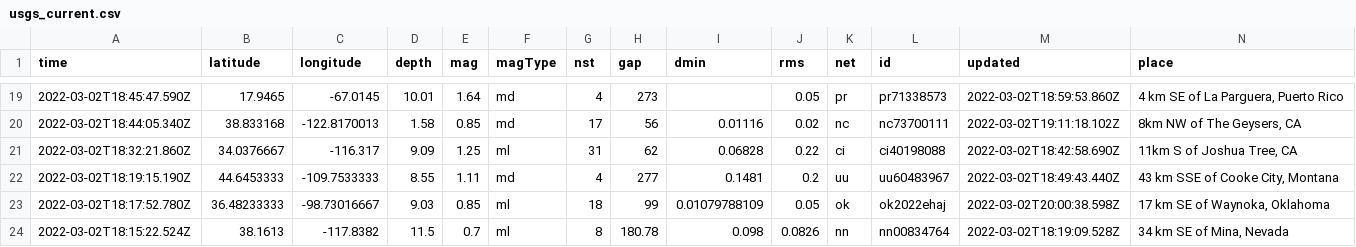
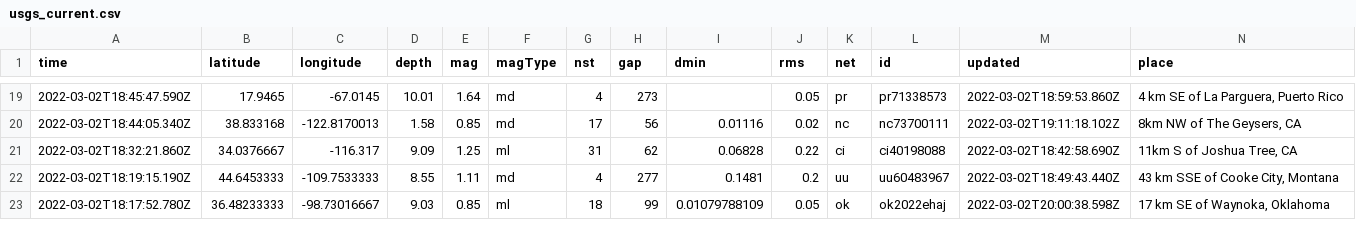
Before and after one commit to aadittambe/actions-pipeline, a CSV file: usgs_current.csv, drawn as a sheet; only a part is shown, gaps mark what is left out; removed rows and columns are numbered as before the commit, all else as after; rows hold the shown columns only; the diff covers the shown part only; the diff names each change by its address in the sheet, - before the commit and + after, or states it on an @@ line.

```diff
--- a/usgs_current.csv
+++ b/usgs_current.csv
-row 24: 2022-03-02T18:15:22.524Z | 38.1613 | -117.8382 | 11.5 | 0.7 | ml | 8 | 180.78 | 0.098 | 0.0826 | nn | nn00834764 | 2022-03-02T18:19:09.528Z | 34 km SE of Mina, Nevada
```
Also changed, not shown: 2 added rows, 1 removed row and 3 edited cells elsewhere in this file.
